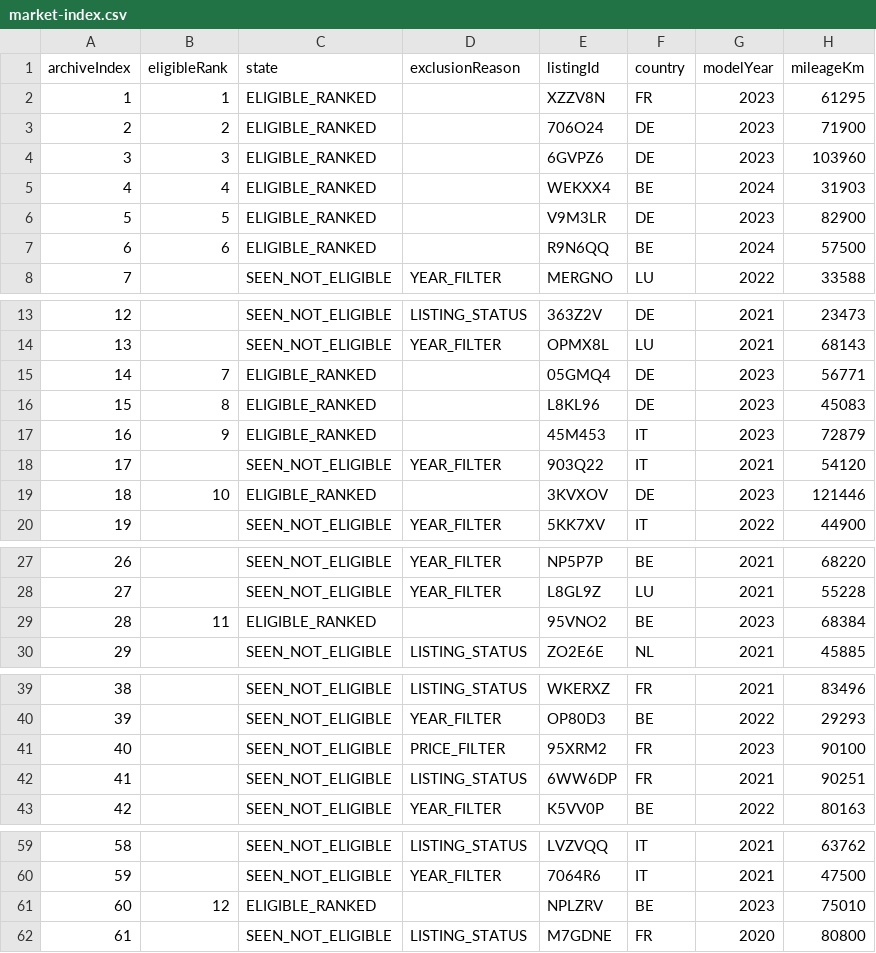
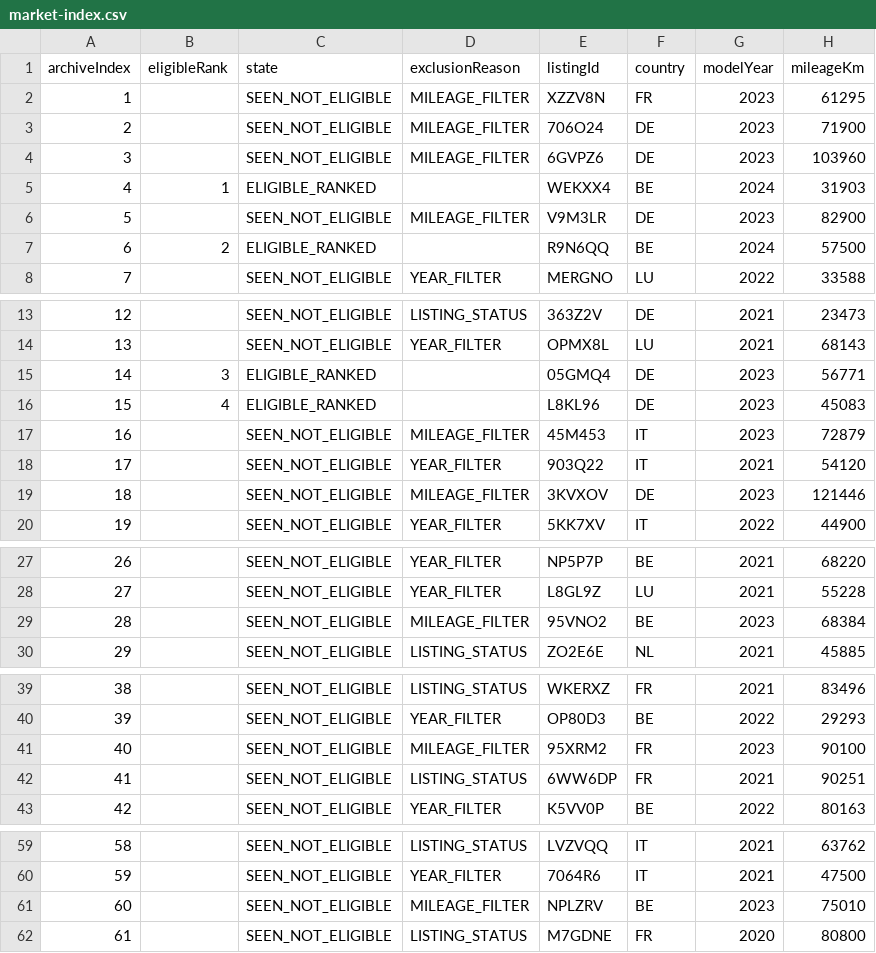
Before and after one commit to gheorghevasilica-oss/Porsche-Hunter, a CSV file: market-index.csv, drawn as a sheet; only a part is shown, gaps mark what is left out; the diff covers the shown part only; the diff names each change by its address in the sheet, - before the commit and + after, or states it on an @@ line.

Commit message:
Update Porsche Hunter data - 2026-08-31 18:28:24Z

```diff
--- a/market-index.csv
+++ b/market-index.csv
-B2 (eligibleRank): 1
+B2 (eligibleRank): (empty)
-C2:C4 (state): ELIGIBLE_RANKED
+C2:C4 (state): SEEN_NOT_ELIGIBLE
-D2:D4 (exclusionReason): (empty)
+D2:D4 (exclusionReason): MILEAGE_FILTER
-B3 (eligibleRank): 2
+B3 (eligibleRank): (empty)
-B4 (eligibleRank): 3
+B4 (eligibleRank): (empty)
-B5 (eligibleRank): 4
+B5 (eligibleRank): 1
-B6 (eligibleRank): 5
+B6 (eligibleRank): (empty)
-C6 (state): ELIGIBLE_RANKED
+C6 (state): SEEN_NOT_ELIGIBLE
-D6 (exclusionReason): (empty)
+D6 (exclusionReason): MILEAGE_FILTER
-B7 (eligibleRank): 6
+B7 (eligibleRank): 2
-B15 (eligibleRank): 7
+B15 (eligibleRank): 3
-B16 (eligibleRank): 8
+B16 (eligibleRank): 4
-B17 (eligibleRank): 9
+B17 (eligibleRank): (empty)
-C17 (state): ELIGIBLE_RANKED
+C17 (state): SEEN_NOT_ELIGIBLE
-D17 (exclusionReason): (empty)
+D17 (exclusionReason): MILEAGE_FILTER
-B19 (eligibleRank): 10
+B19 (eligibleRank): (empty)
-C19 (state): ELIGIBLE_RANKED
+C19 (state): SEEN_NOT_ELIGIBLE
-D19 (exclusionReason): (empty)
+D19 (exclusionReason): MILEAGE_FILTER
-B29 (eligibleRank): 11
+B29 (eligibleRank): (empty)
-C29 (state): ELIGIBLE_RANKED
+C29 (state): SEEN_NOT_ELIGIBLE
-D29 (exclusionReason): (empty)
+D29 (exclusionReason): MILEAGE_FILTER
-D41 (exclusionReason): PRICE_FILTER
+D41 (exclusionReason): MILEAGE_FILTER
-B61 (eligibleRank): 12
+B61 (eligibleRank): (empty)
-C61 (state): ELIGIBLE_RANKED
+C61 (state): SEEN_NOT_ELIGIBLE
-D61 (exclusionReason): (empty)
+D61 (exclusionReason): MILEAGE_FILTER
```
Also changed, not shown: 2 edited cells elsewhere in this file, 4 other files.
